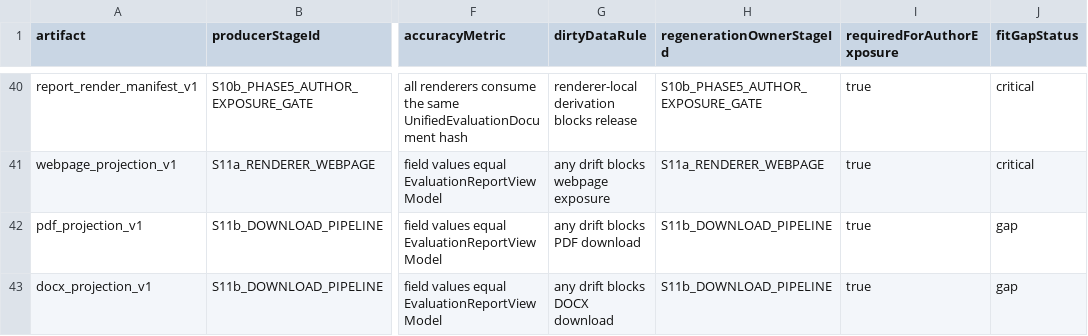
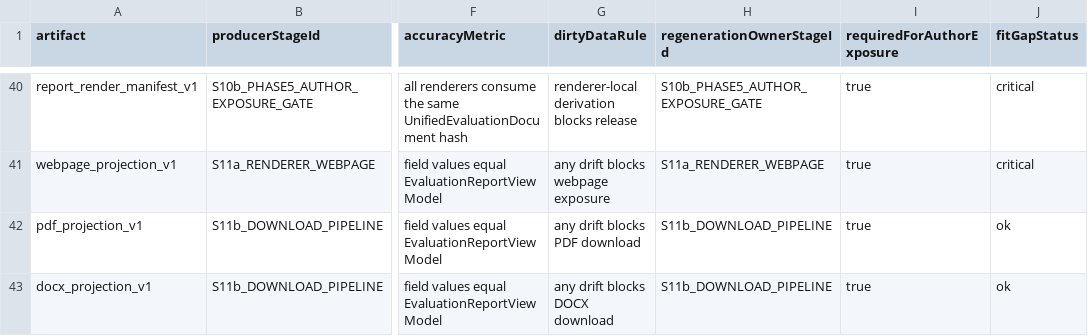
Before and after one commit to Mmeraw/literary-ai-partner, a CSV file: docs/registries/artifact_registry.csv, drawn as a sheet; only a part is shown, gaps mark what is left out; the diff covers the shown part only; the diff names each change by its address in the sheet, - before the commit and + after, or states it on an @@ line.

```diff
--- a/docs/registries/artifact_registry.csv
+++ b/docs/registries/artifact_registry.csv
-J42:J43 (fitGapStatus): gap
+J42:J43 (fitGapStatus): ok
```
Also changed, not shown: 8 edited cells elsewhere in this file, docs/registries/agent-readiness/agent_readiness_artifact_registry.csv, docs/registries/agent-readiness/agent_readiness_process_registry.csv, 12 other files.
